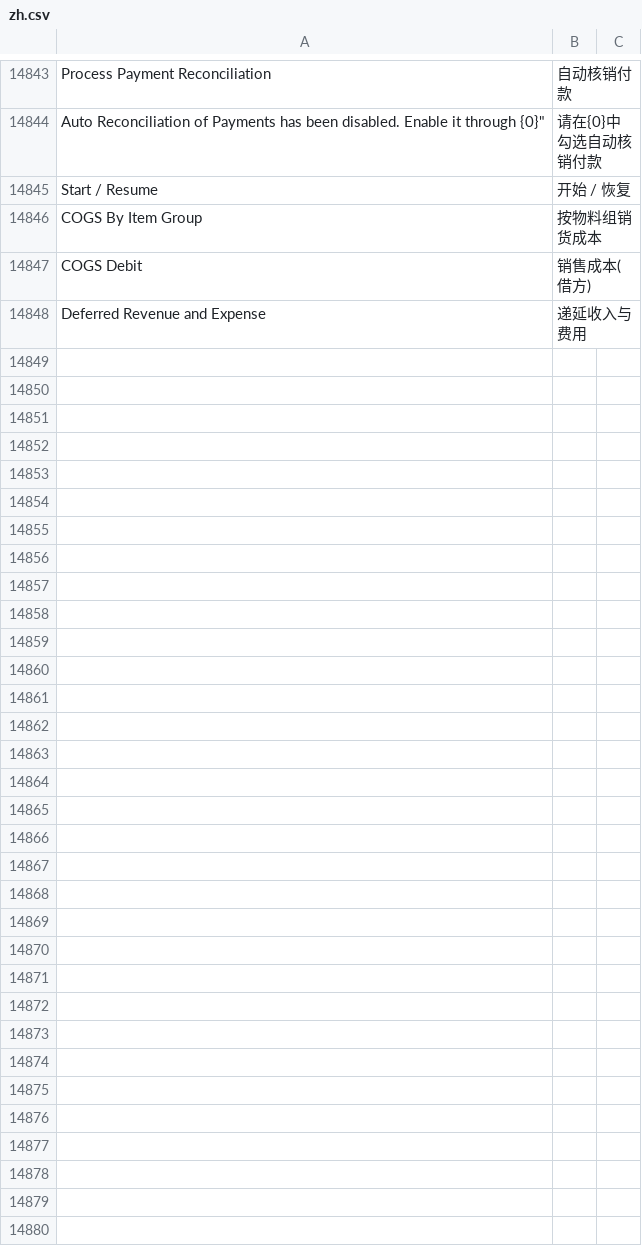
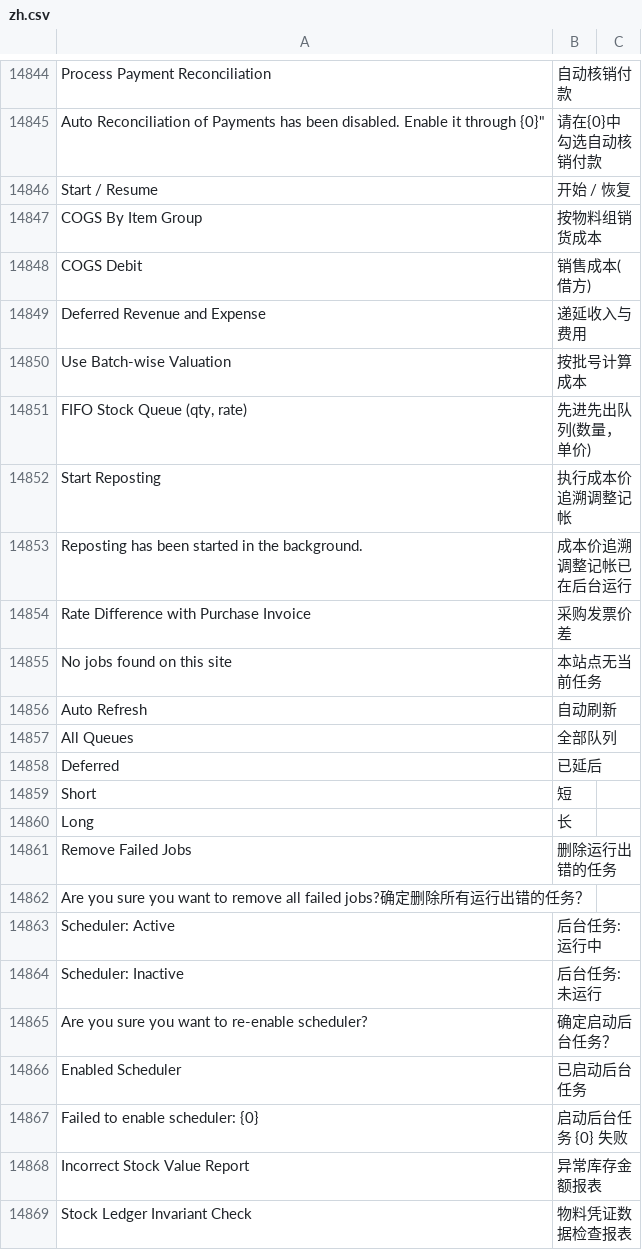
Before and after one commit to z1coyan/erpnext_chinese, a CSV file: erpnext_chinese/translations/zh.csv, drawn as a sheet; only a part is shown, gaps mark what is left out; the diff covers the shown part only; the diff names each change by its address in the sheet, - before the commit and + after, or states it on an @@ line.

Commit message:
stock ledger report related

```diff
--- a/erpnext_chinese/translations/zh.csv
+++ b/erpnext_chinese/translations/zh.csv
+row 14850: Use Batch-wise Valuation | 按批号计算成本
+row 14851: FIFO Stock Queue (qty, rate) | 先进先出队列(数量，单价)
+row 14852: Start Reposting | 执行成本价追溯调整记帐
+row 14853: Reposting has been started in the background. | 成本价追溯调整记帐已在后台运行
+row 14854: Rate Difference with Purchase Invoice | 采购发票价差
+row 14855: No jobs found on this site | 本站点无当前任务
+row 14856: Auto Refresh | 自动刷新
+row 14857: All Queues | 全部队列
+row 14858: Deferred | 已延后
+row 14859: Short | 短
+row 14860: Long | 长
+row 14861: Remove Failed Jobs | 删除运行出错的任务
+row 14862: Are you sure you want to remove all failed jobs?确定删除所有运行出错的任务？
+row 14863: Scheduler: Active | 后台任务:运行中
+row 14864: Scheduler: Inactive | 后台任务:未运行
+row 14865: Are you sure you want to re-enable scheduler? | 确定启动后台任务？
+row 14866: Enabled Scheduler | 已启动后台任务
+row 14867: Failed to enable scheduler: {0} | 启动后台任务 {0} 失败
+row 14868: Incorrect Stock Value Report | 异常库存金额报表
+row 14869: Stock Ledger Invariant Check | 物料凭证数据检查报表
```
Also changed, not shown: 16 added rows and 2 edited cells elsewhere in this file, 1 other file.
